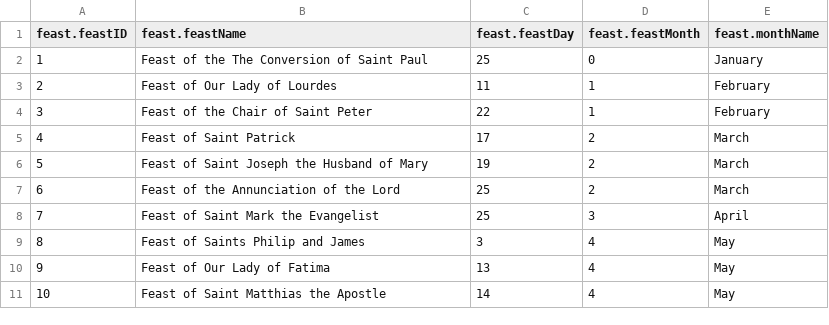
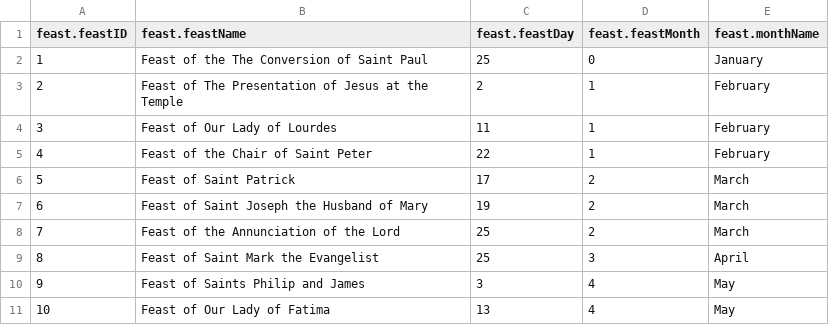
Before and after one commit to mezcel/printf-time, a CSV file: database/csv/feast.csv, drawn as a sheet; only a part is shown; the shorter side is filled out with more unchanged rows; addresses are those after the commit; the diff names each change by its address in the sheet, - before the commit and + after, or states it on an @@ line.

Commit message:
added a feast day

```diff
--- a/database/csv/feast.csv
+++ b/database/csv/feast.csv
+row 3: 2 | Feast of The Presentation of Jesus at the Temple | 2 | 1 | February
@@ column A (feast.feastID) renumbered from row 4 down @@
```
